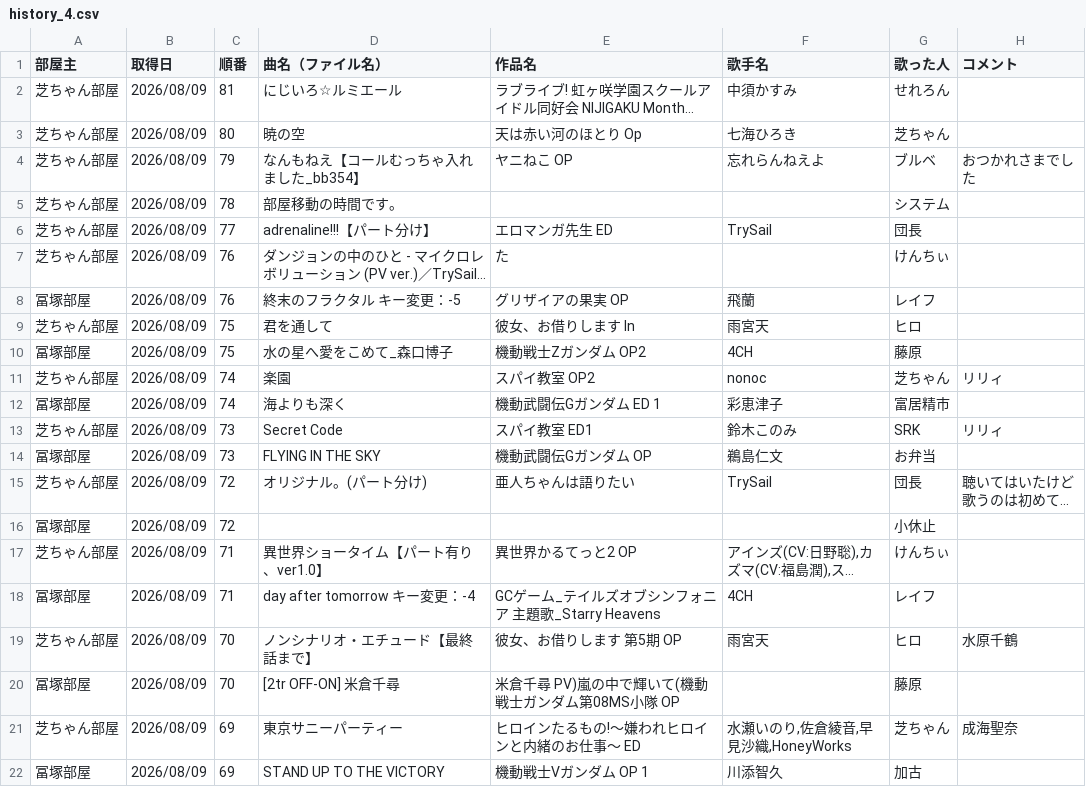
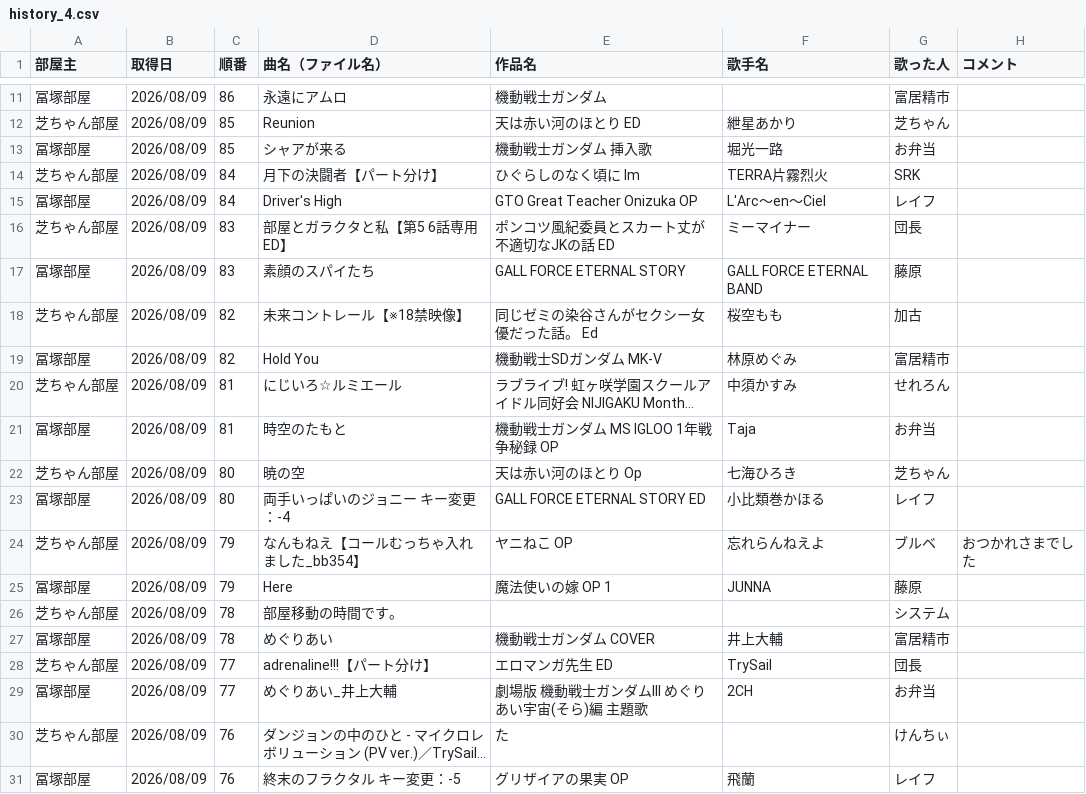
Before and after one commit to hachi515/karaoke_setlist, a CSV file: history_4.csv, drawn as a sheet; only a part is shown, gaps mark what is left out; the shorter side is filled out with more unchanged rows; long unchanged cells end in …; the diff covers the shown part only; the diff names each change by its address in the sheet, - before the commit and + after, or states it on an @@ line.

```diff
--- a/history_4.csv
+++ b/history_4.csv
+row 11: 冨塚部屋 | 2026/08/09 | 86 | 永遠にアムロ | 機動戦士ガンダム |  | 富居精市
+row 12: 芝ちゃん部屋 | 2026/08/09 | 85 | Reunion | 天は赤い河のほとり ED | 紲星あかり | 芝ちゃん
+row 13: 冨塚部屋 | 2026/08/09 | 85 | シャアが来る | 機動戦士ガンダム 挿入歌 | 堀光一路 | お弁当
+row 14: 芝ちゃん部屋 | 2026/08/09 | 84 | 月下の決闘者【パート分け】 | ひぐらしのなく頃に Im | TERRA片霧烈火 | SRK
+row 15: 冨塚部屋 | 2026/08/09 | 84 | Driver's High | GTO Great Teacher Onizuka OP | L'Arc～en～Ciel | レイフ
+row 16: 芝ちゃん部屋 | 2026/08/09 | 83 | 部屋とガラクタと私【第5 6話専用 ED】 | ポンコツ風紀委員とスカート丈が不適切なJKの話 ED | ミーマイナー | 団長
+row 17: 冨塚部屋 | 2026/08/09 | 83 | 素顔のスパイたち | GALL FORCE ETERNAL STORY | GALL FORCE ETERNAL BAND | 藤原
+row 18: 芝ちゃん部屋 | 2026/08/09 | 82 | 未来コントレール【※18禁映像】 | 同じゼミの染谷さんがセクシー女優だった話。 Ed | 桜空もも | 加古
+row 19: 冨塚部屋 | 2026/08/09 | 82 | Hold You | 機動戦士SDガンダム MK-V | 林原めぐみ | 富居精市
+row 21: 冨塚部屋 | 2026/08/09 | 81 | 時空のたもと | 機動戦士ガンダム MS IGLOO 1年戦争秘録 OP | Taja | お弁当
+row 23: 冨塚部屋 | 2026/08/09 | 80 | 両手いっぱいのジョニー キー変更：-4 | GALL FORCE ETERNAL STORY ED | 小比類巻かほる | レイフ
+row 25: 冨塚部屋 | 2026/08/09 | 79 | Here | 魔法使いの嫁 OP 1 | JUNNA | 藤原
+row 27: 冨塚部屋 | 2026/08/09 | 78 | めぐりあい | 機動戦士ガンダム COVER | 井上大輔 | 富居精市
+row 29: 冨塚部屋 | 2026/08/09 | 77 | めぐりあい_井上大輔 | 劇場版 機動戦士ガンダムIII めぐりあい宇宙(そら)編 主題歌 | 2CH | お弁当
```
Also changed, not shown: 9 added rows elsewhere in this file, 3 other files.
